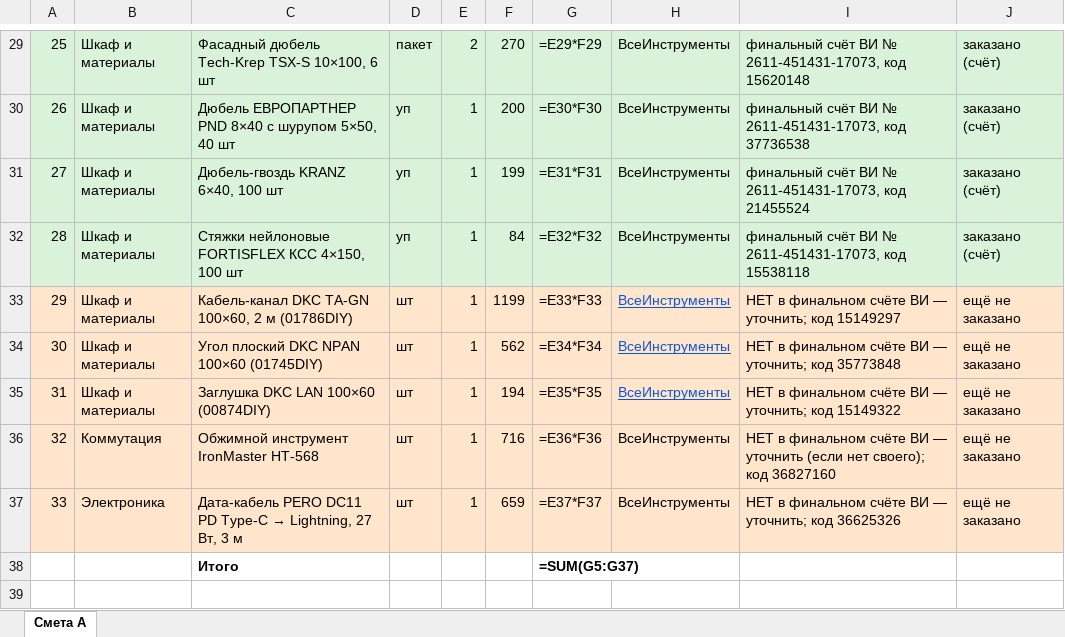
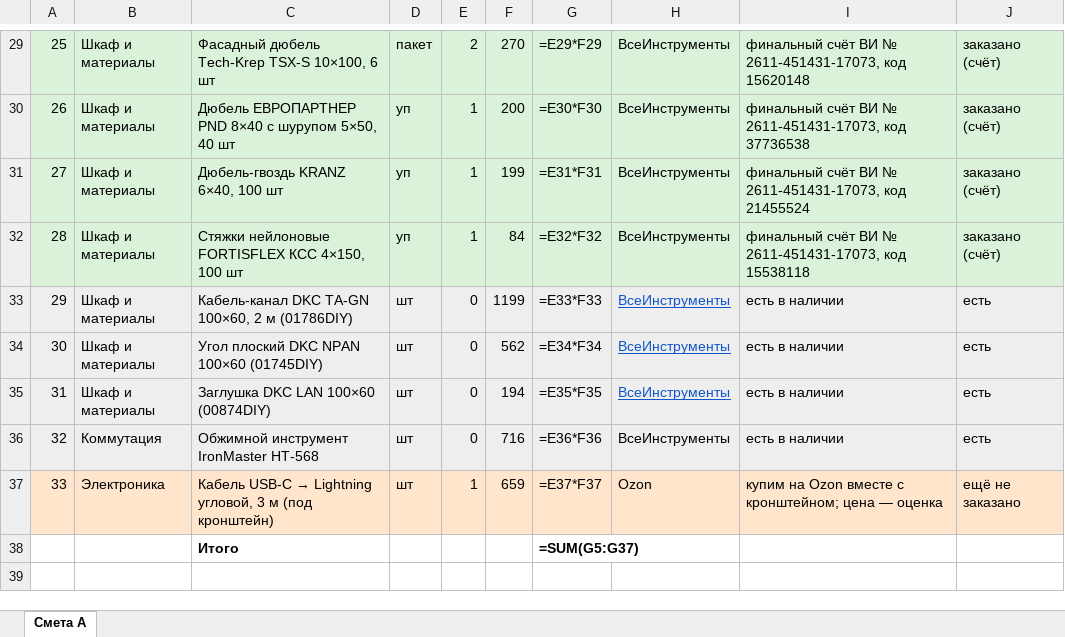
Before and after one commit to olegoviccc/teplica, an Excel workbook: sound/smeta-teplica.xlsx, sheet Смета A, drawn as a sheet; only a part is shown, gaps mark what is left out; values as stored, in another font and other column widths than the file's, no borders; formulas without a stored value are shown as written; the diff names each change by its address in the sheet, - before the commit and + after, or states it on an @@ line.

```diff
--- a/sound/smeta-teplica.xlsx (sheet Смета A)
+++ b/sound/smeta-teplica.xlsx (sheet Смета A)
-A33:J36 fill: #FFE5CC
+A33:J36 fill: #EEEEEE
-E33:E36: 1
+E33:E36: 0
-I33: НЕТ в финальном счёте ВИ — уточнить; код 15149297
+I33: есть в наличии
-J33:J36: ещё не заказано
+J33:J36: есть
-I34: НЕТ в финальном счёте ВИ — уточнить; код 35773848
+I34: есть в наличии
-I35: НЕТ в финальном счёте ВИ — уточнить; код 15149322
+I35: есть в наличии
-I36: НЕТ в финальном счёте ВИ — уточнить (если нет своего); код 36827160
+I36: есть в наличии
@@ C37: Дата-кабель PERO DC11 PD Type-C → Lightning, 27 Вт, 3 м → Кабель USB-C → Lightning угловой, 3 м (под кронштейн) @@
-H37: ВсеИнструменты
+H37: Ozon
-I37: НЕТ в финальном счёте ВИ — уточнить; код 36625326
+I37: купим на Ozon вместе с кронштейном; цена — оценка
```
Also changed, not shown: 5 other files.
